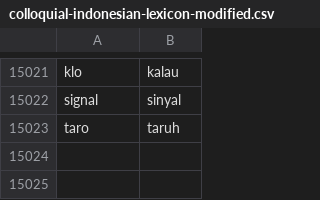
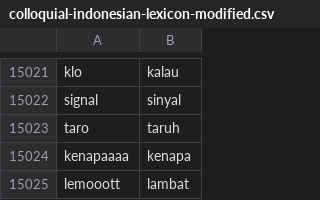
Before and after one commit to rfqsm/Lexicon, a CSV file: kamus_data/colloquial-indonesian-lexicon-modified.csv, drawn as a sheet; only a part is shown, gaps mark what is left out; the diff names each change by its address in the sheet, - before the commit and + after, or states it on an @@ line.

Commit message:
Update colloquial-indonesian-lexicon-modified.csv

```diff
--- a/kamus_data/colloquial-indonesian-lexicon-modified.csv
+++ b/kamus_data/colloquial-indonesian-lexicon-modified.csv
+row 15024: kenapaaaa | kenapa
+row 15025: lemooott | lambat
```
